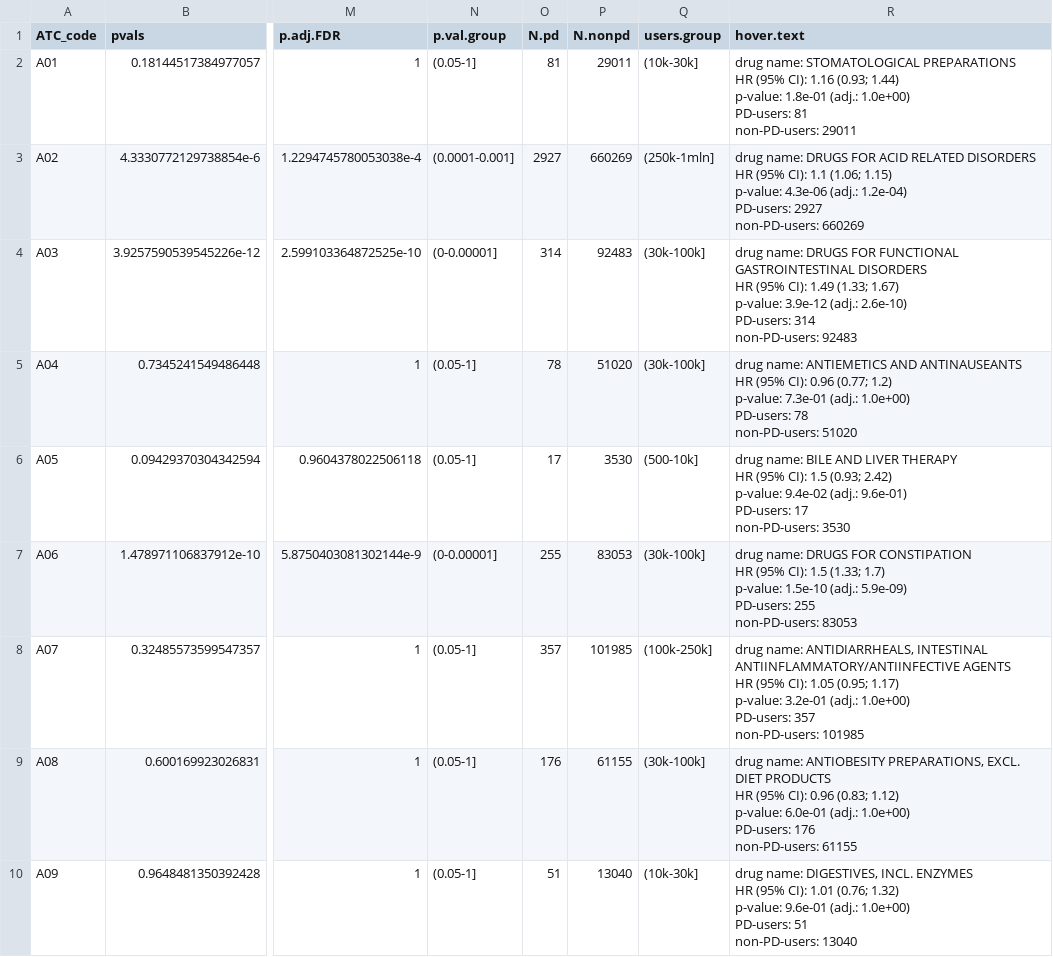
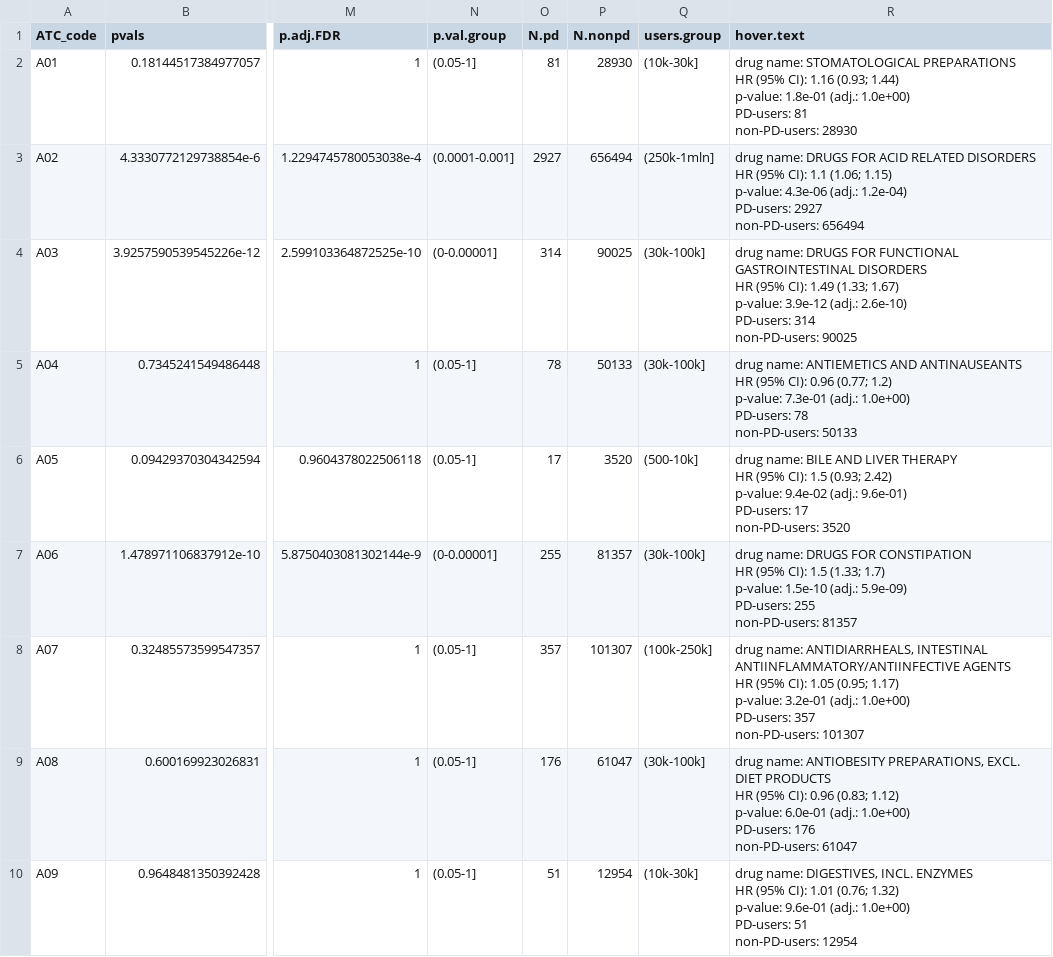
Before and after one commit to jromanowska/Norwegian_drug_screening_ATC_level2, a CSV file: DATA/expose_4_prescr_PD-4prescr-levo-mao-b_age-time-scale_results_atc2level_time-lag0yrs_all.csv, drawn as a sheet; only a part is shown, gaps mark what is left out; ↵ is a line break in a cell; the diff covers the shown part only; the diff names each change by its address in the sheet, - before the commit and + after, or states it on an @@ line.

Commit message:
fixing time-lag analyses; re-calculating the number of exposed

```diff
--- a/DATA/expose_4_prescr_PD-4prescr-levo-mao-b_age-time-scale_results_atc2level_time-lag0yrs_all.csv
+++ b/DATA/expose_4_prescr_PD-4prescr-levo-mao-b_age-time-scale_results_atc2level_time-lag0yrs_all.csv
-P2 (N.nonpd): 29011
+P2 (N.nonpd): 28930
-R2 (hover.text): …81 ↵ non-PD-users: 29011
+R2 (hover.text): …81 ↵ non-PD-users: 28930
-P3 (N.nonpd): 660269
+P3 (N.nonpd): 656494
-R3 (hover.text): …2927 ↵ non-PD-users: 660269
+R3 (hover.text): …2927 ↵ non-PD-users: 656494
-P4 (N.nonpd): 92483
+P4 (N.nonpd): 90025
-R4 (hover.text): …314 ↵ non-PD-users: 92483
+R4 (hover.text): …314 ↵ non-PD-users: 90025
-P5 (N.nonpd): 51020
+P5 (N.nonpd): 50133
-R5 (hover.text): …78 ↵ non-PD-users: 51020
+R5 (hover.text): …78 ↵ non-PD-users: 50133
-P6 (N.nonpd): 3530
+P6 (N.nonpd): 3520
-R6 (hover.text): …17 ↵ non-PD-users: 3530
+R6 (hover.text): …17 ↵ non-PD-users: 3520
-P7 (N.nonpd): 83053
+P7 (N.nonpd): 81357
-R7 (hover.text): …255 ↵ non-PD-users: 83053
+R7 (hover.text): …255 ↵ non-PD-users: 81357
-P8 (N.nonpd): 101985
+P8 (N.nonpd): 101307
-R8 (hover.text): …357 ↵ non-PD-users: 101985
+R8 (hover.text): …357 ↵ non-PD-users: 101307
-P9 (N.nonpd): 61155
+P9 (N.nonpd): 61047
-R9 (hover.text): …176 ↵ non-PD-users: 61155
+R9 (hover.text): …176 ↵ non-PD-users: 61047
-P10 (N.nonpd): 13040
+P10 (N.nonpd): 12954
-R10 (hover.text): …51 ↵ non-PD-users: 13040
+R10 (hover.text): …51 ↵ non-PD-users: 12954
```
Also changed, not shown: 130 edited cells elsewhere in this file, DATA/expose_4_prescr_PD-4prescr-levo-mao-b_age-time-scale_results_atc2level_time-lag0yrs_men.csv, DATA/expose_4_prescr_PD-4prescr-levo-mao-b_age-time-scale_results_atc2level_time-lag0yrs_women.csv, 21 other files.
